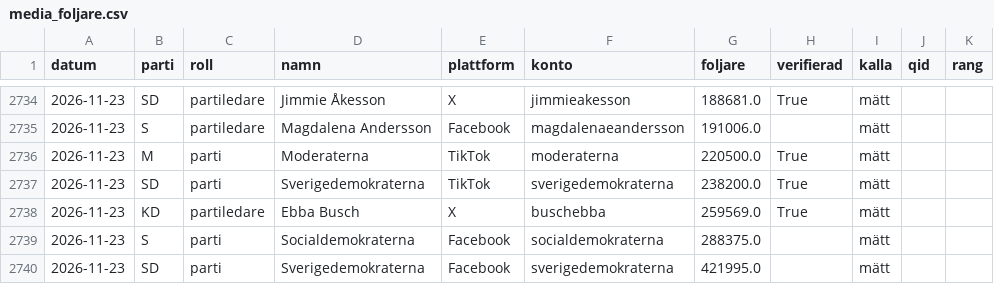
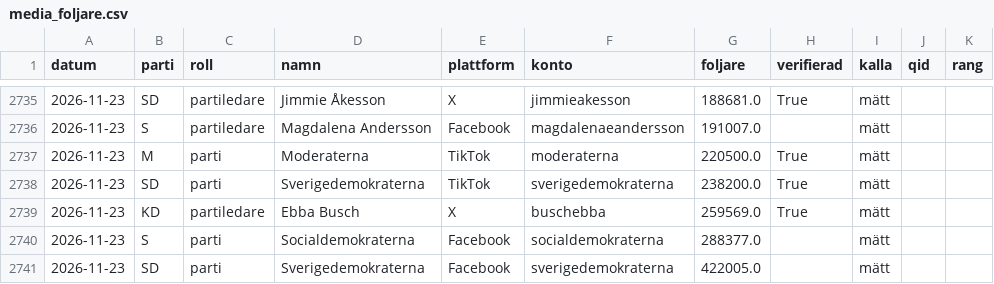
Before and after one commit to claesludvig/projekt, a CSV file: valjare/data/csv/media_foljare.csv, drawn as a sheet; only a part is shown, gaps mark what is left out; the diff covers the shown part only.

```diff
--- a/valjare/data/csv/media_foljare.csv
+++ b/valjare/data/csv/media_foljare.csv
@@ -2734,3 +2735,3 @@ datum,parti,roll,namn,plattform,konto,foljare,verifierad,kalla,qid,rang
 2026-11-23,SD,partiledare,Jimmie Åkesson,X,jimmieakesson,188681.0,True,mätt,,
-2026-11-23,S,partiledare,Magdalena Andersson,Facebook,magdalenaeandersson,191006.0,,mätt,,
+2026-11-23,S,partiledare,Magdalena Andersson,Facebook,magdalenaeandersson,191007.0,,mätt,,
 2026-11-23,M,parti,Moderaterna,TikTok,moderaterna,220500.0,True,mätt,,
@@ -2738,3 +2739,3 @@ datum,parti,roll,namn,plattform,konto,foljare,verifierad,kalla,qid,rang
 2026-11-23,KD,partiledare,Ebba Busch,X,buschebba,259569.0,True,mätt,,
-2026-11-23,S,parti,Socialdemokraterna,Facebook,socialdemokraterna,288375.0,,mätt,,
-2026-11-23,SD,parti,Sverigedemokraterna,Facebook,sverigedemokraterna,421995.0,,mätt,,
+2026-11-23,S,parti,Socialdemokraterna,Facebook,socialdemokraterna,288377.0,,mätt,,
+2026-11-23,SD,parti,Sverigedemokraterna,Facebook,sverigedemokraterna,422005.0,,mätt,,
```
Also changed, not shown: 1 added row and 10 edited cells elsewhere in this file, valjare/data/csv/kvalitet.csv, valjare/data/csv/media_google_nyheter.csv, 11 other files.
